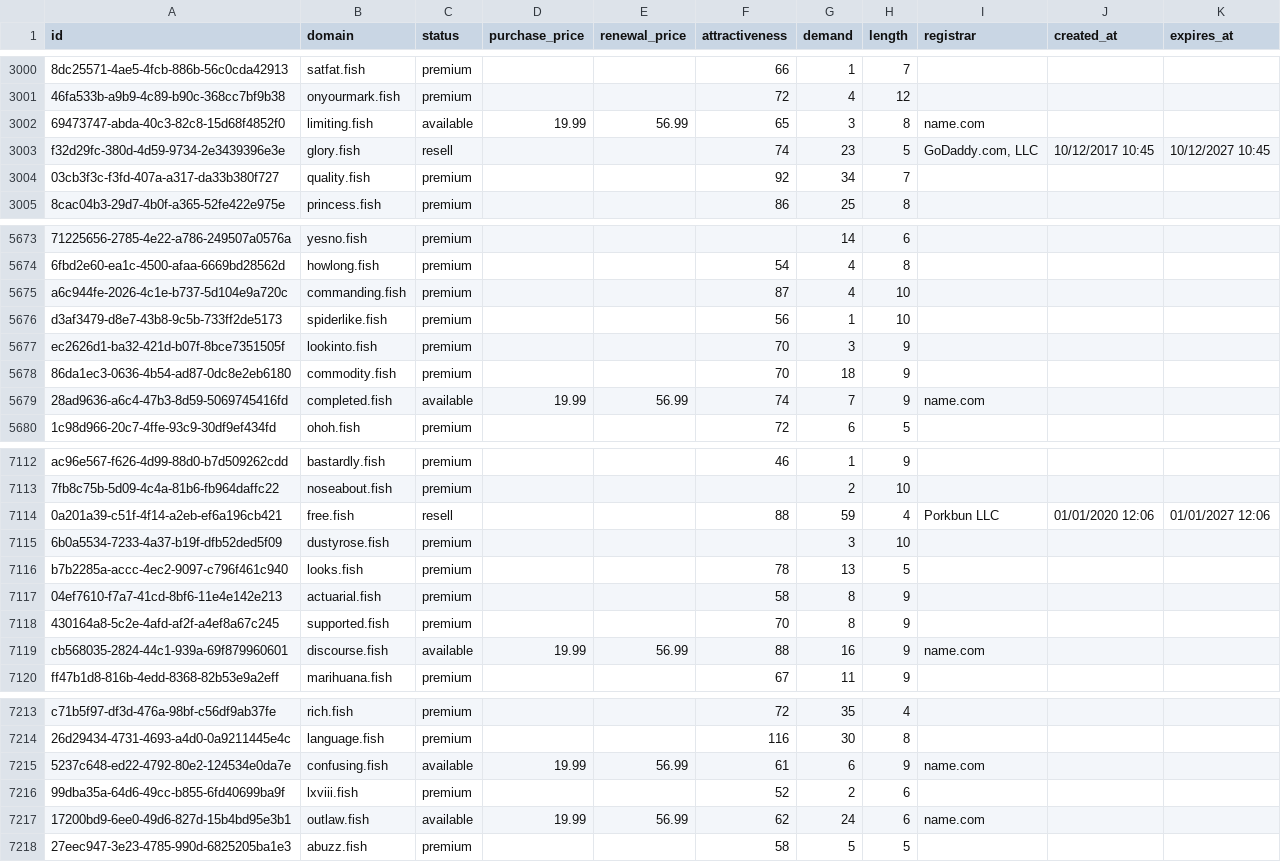
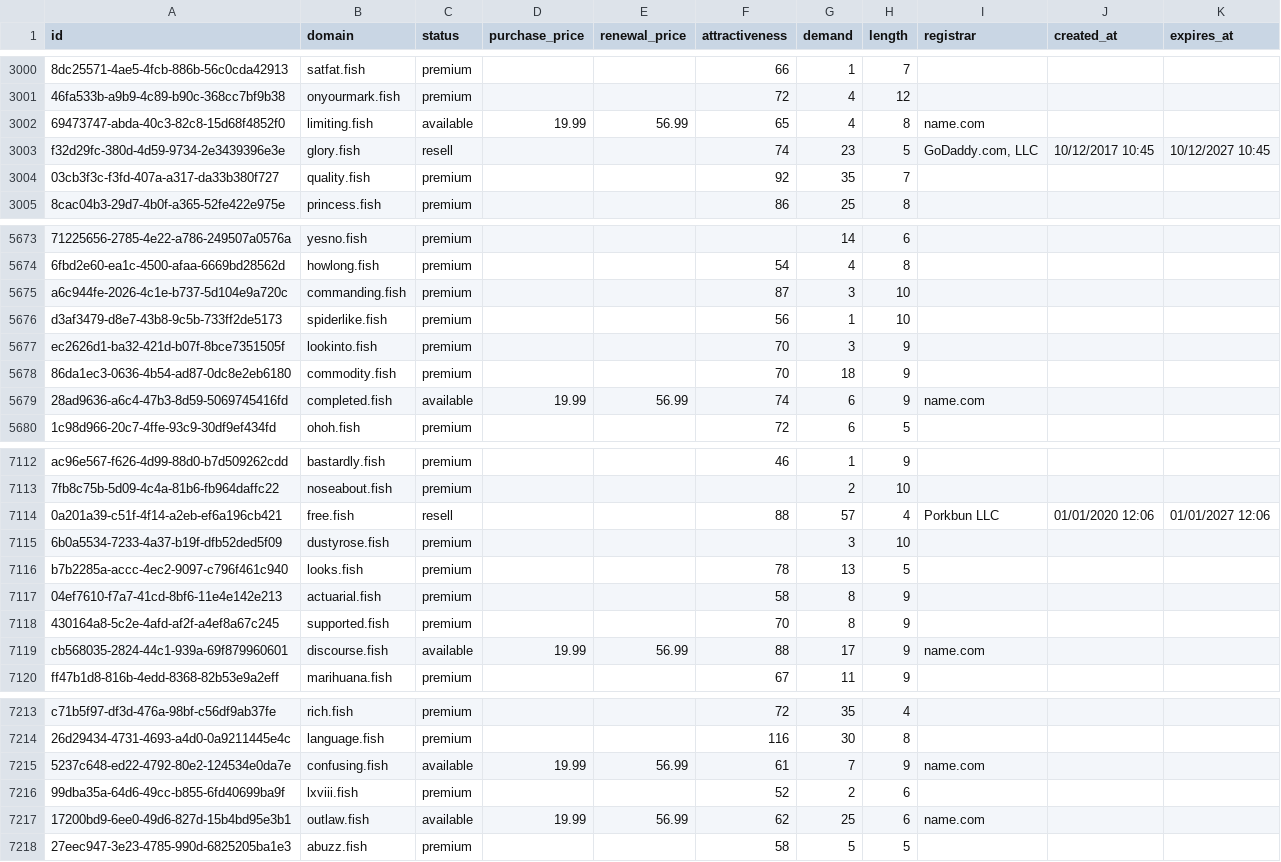
Before and after one commit to UniqueDomains/fish-oneword-domains, a CSV file: fish.csv, drawn as a sheet; only a part is shown, gaps mark what is left out; the diff covers the shown part only; the diff names each change by its address in the sheet, - before the commit and + after, or states it on an @@ line.

Commit message:
Domains update

```diff
--- a/fish.csv
+++ b/fish.csv
-G3002 (demand): 3
+G3002 (demand): 4
-G3004 (demand): 34
+G3004 (demand): 35
-G5675 (demand): 4
+G5675 (demand): 3
-G5679 (demand): 7
+G5679 (demand): 6
-G7114 (demand): 59
+G7114 (demand): 57
-G7119 (demand): 16
+G7119 (demand): 17
-G7215 (demand): 6
+G7215 (demand): 7
-G7217 (demand): 24
+G7217 (demand): 25
```
Also changed, not shown: 74 edited cells elsewhere in this file, 2 other files.
